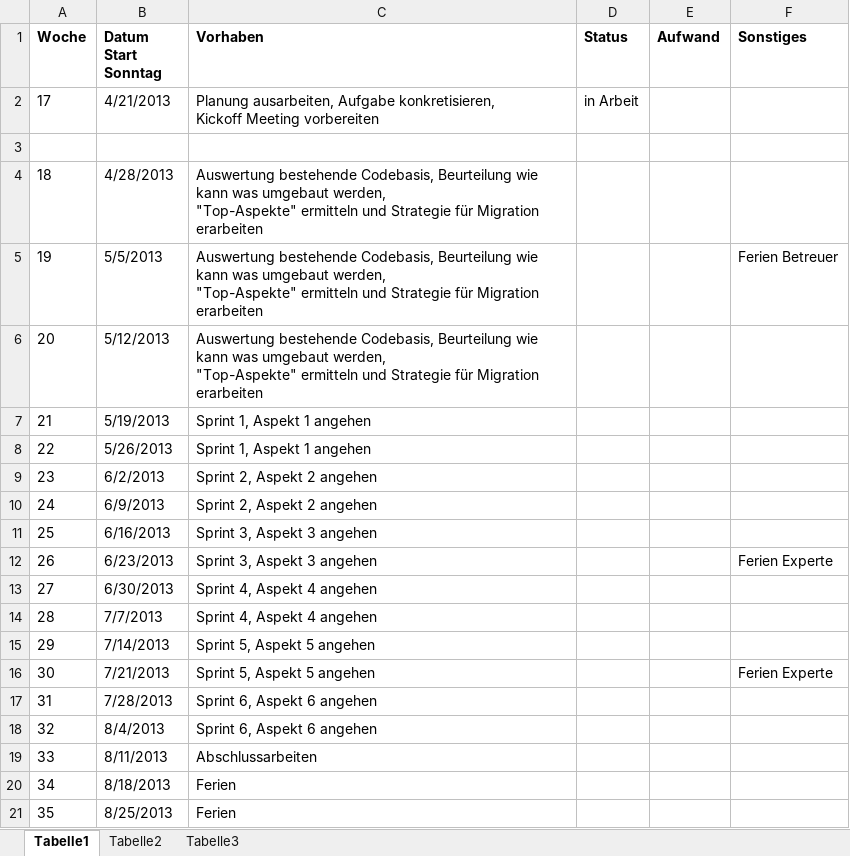
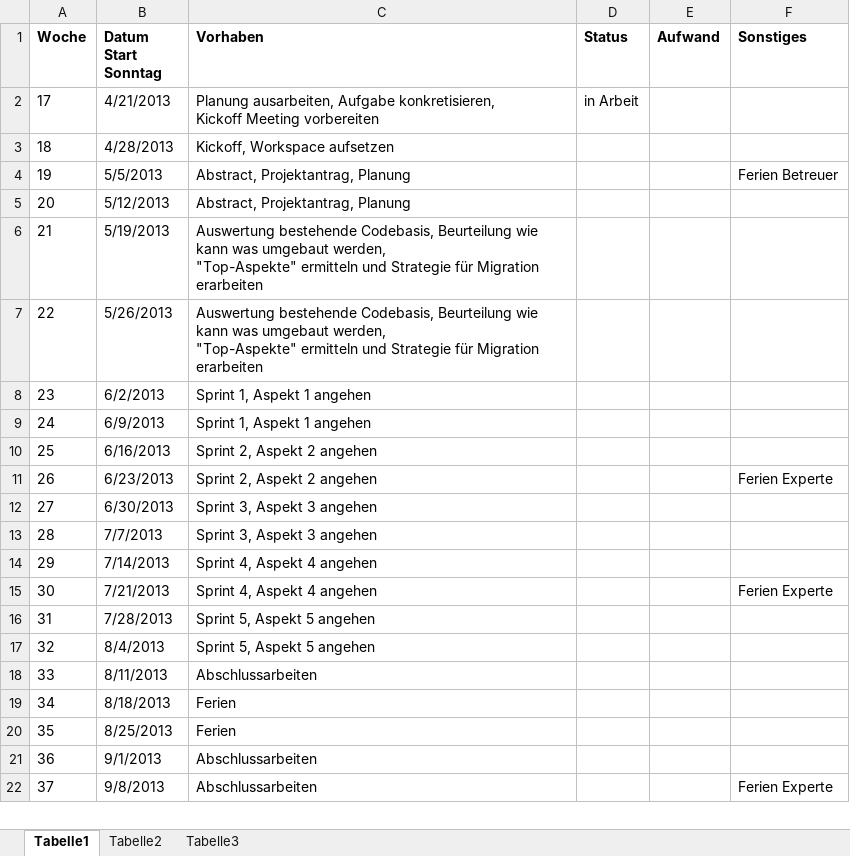
Before and after one commit to MikeR13/MAS, an Excel workbook: Planung/Planung.xlsx, sheet Tabelle1, drawn as a sheet; only a part is shown; the shorter side is filled out with more unchanged rows; values as stored, in another font and other column widths than the file's, no borders; removed rows and columns are numbered as before the commit, all else as after; ↵ is a line break in a cell; the diff names each change by its address in the sheet, - before the commit and + after, or states it on an @@ line.

```diff
--- a/Planung/Planung.xlsx (sheet Tabelle1)
+++ b/Planung/Planung.xlsx (sheet Tabelle1)
-row 3: (empty)
-C3 (Vorhaben): Auswertung bestehende Codebasis, Beurteilung wie kann was umgebaut werden, ↵ "Top-Aspekte" ermitteln und Strategie für Migration erarbeiten
+C3 (Vorhaben): Kickoff, Workspace aufsetzen
-C4:C5 (Vorhaben): Auswertung bestehende Codebasis, Beurteilung wie kann was umgebaut werden, ↵ "Top-Aspekte" ermitteln und Strategie für Migration erarbeiten
+C4:C5 (Vorhaben): Abstract, Projektantrag, Planung
-C6:C7 (Vorhaben): Sprint 1, Aspekt 1 angehen
+C6:C7 (Vorhaben): Auswertung bestehende Codebasis, Beurteilung wie kann was umgebaut werden, ↵ "Top-Aspekte" ermitteln und Strategie für Migration erarbeiten
-C8:C9 (Vorhaben): Sprint 2, Aspekt 2 angehen
+C8:C9 (Vorhaben): Sprint 1, Aspekt 1 angehen
-C10:C11 (Vorhaben): Sprint 3, Aspekt 3 angehen
+C10:C11 (Vorhaben): Sprint 2, Aspekt 2 angehen
-C12:C13 (Vorhaben): Sprint 4, Aspekt 4 angehen
+C12:C13 (Vorhaben): Sprint 3, Aspekt 3 angehen
-C14:C15 (Vorhaben): Sprint 5, Aspekt 5 angehen
+C14:C15 (Vorhaben): Sprint 4, Aspekt 4 angehen
-C16:C17 (Vorhaben): Sprint 6, Aspekt 6 angehen
+C16:C17 (Vorhaben): Sprint 5, Aspekt 5 angehen
```
Also changed, not shown: formulas that keep their value, Planung/Geleistete Arbeiten.xlsx, Planung/TODOS.xlsx, 2 other files.
